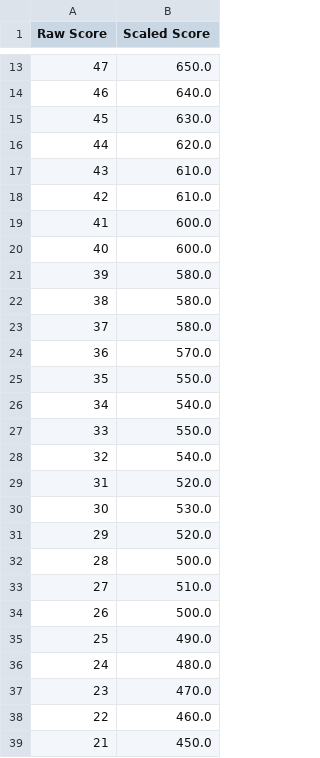
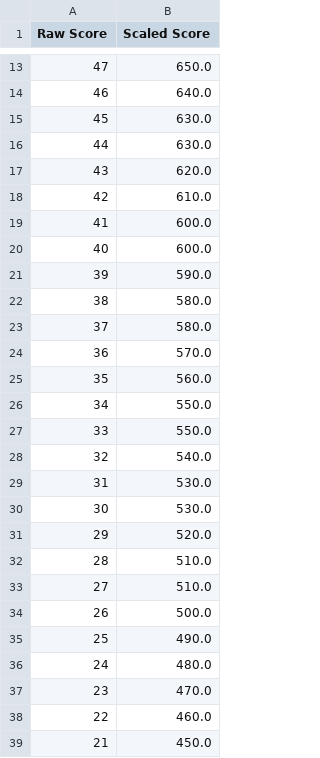
Before and after one commit to sammarth-k/standardised_test_predictions, a CSV file: SAT/output/May_2019_Int_Predicted_Math.csv, drawn as a sheet; only a part is shown, gaps mark what is left out.

```diff
--- a/SAT/output/May_2019_Int_Predicted_Math.csv
+++ b/SAT/output/May_2019_Int_Predicted_Math.csv
@@ -15,4 +15,4 @@ Raw Score,Scaled Score
 45,630.0
-44,620.0
-43,610.0
+44,630.0
+43,620.0
 42,610.0
@@ -20,3 +20,3 @@ Raw Score,Scaled Score
 40,600.0
-39,580.0
+39,590.0
 38,580.0
@@ -24,10 +24,10 @@ Raw Score,Scaled Score
 36,570.0
-35,550.0
-34,540.0
+35,560.0
+34,550.0
 33,550.0
 32,540.0
-31,520.0
+31,530.0
 30,530.0
 29,520.0
-28,500.0
+28,510.0
 27,510.0
```
Also changed, not shown: SAT/output/May_2019_Int_Predicted_Writing.csv, SAT/output/april_13_2021/writing_pred.csv, 1 other file.
